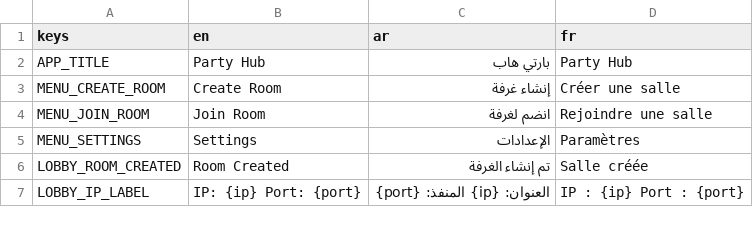
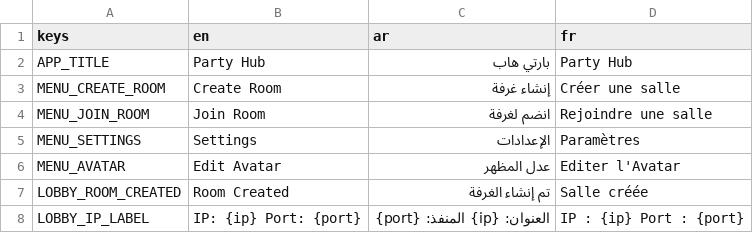
Before and after one commit to Snetchy09/party-hub, a CSV file: localization/translations.csv, drawn as a sheet; only a part is shown; the diff names each change by its address in the sheet, - before the commit and + after, or states it on an @@ line.

```diff
--- a/localization/translations.csv
+++ b/localization/translations.csv
+row 6: MENU_AVATAR | Edit Avatar | عدل المظهر | Editer l'Avatar
```
Also changed, not shown: 7 other files.
